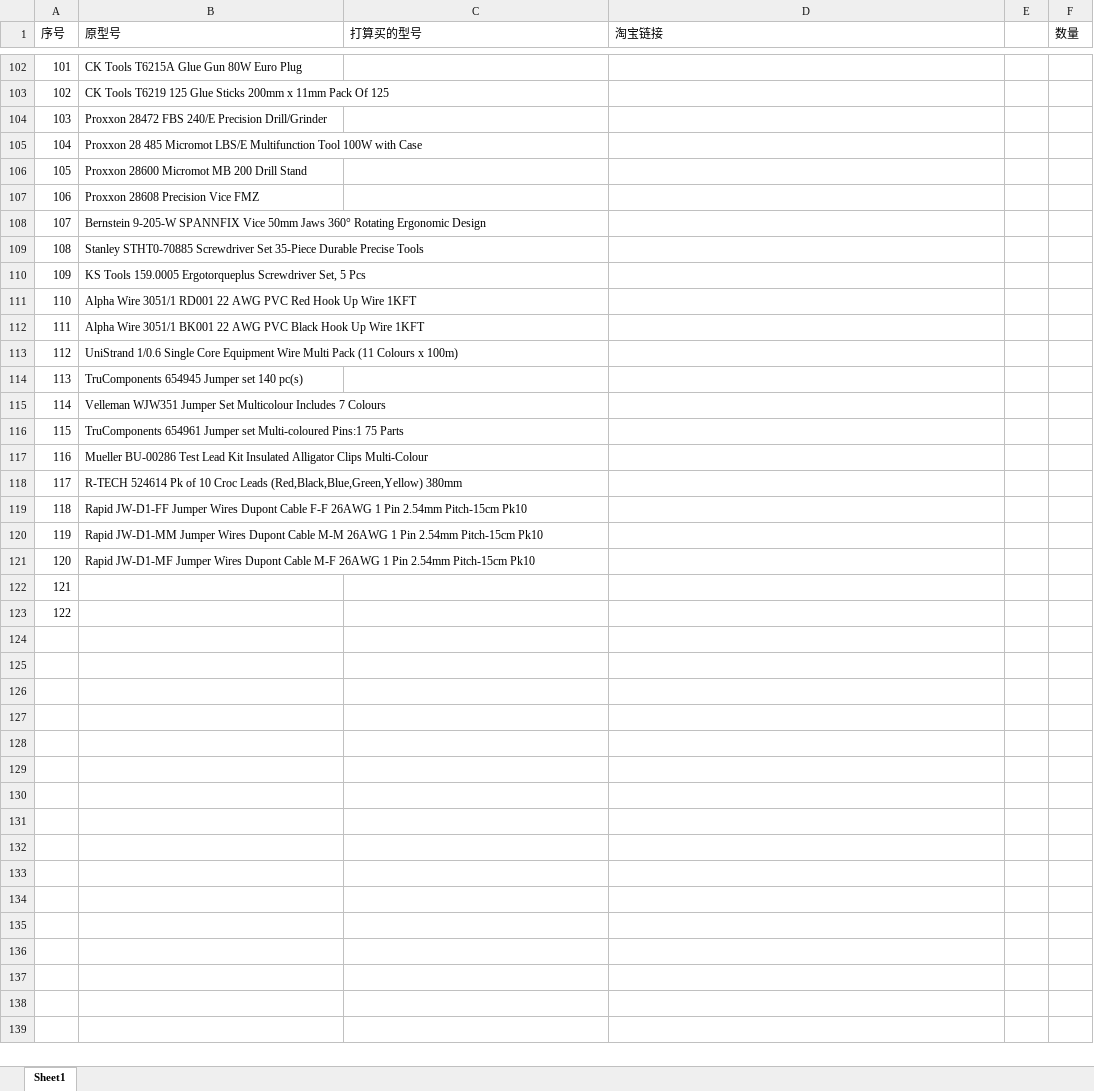
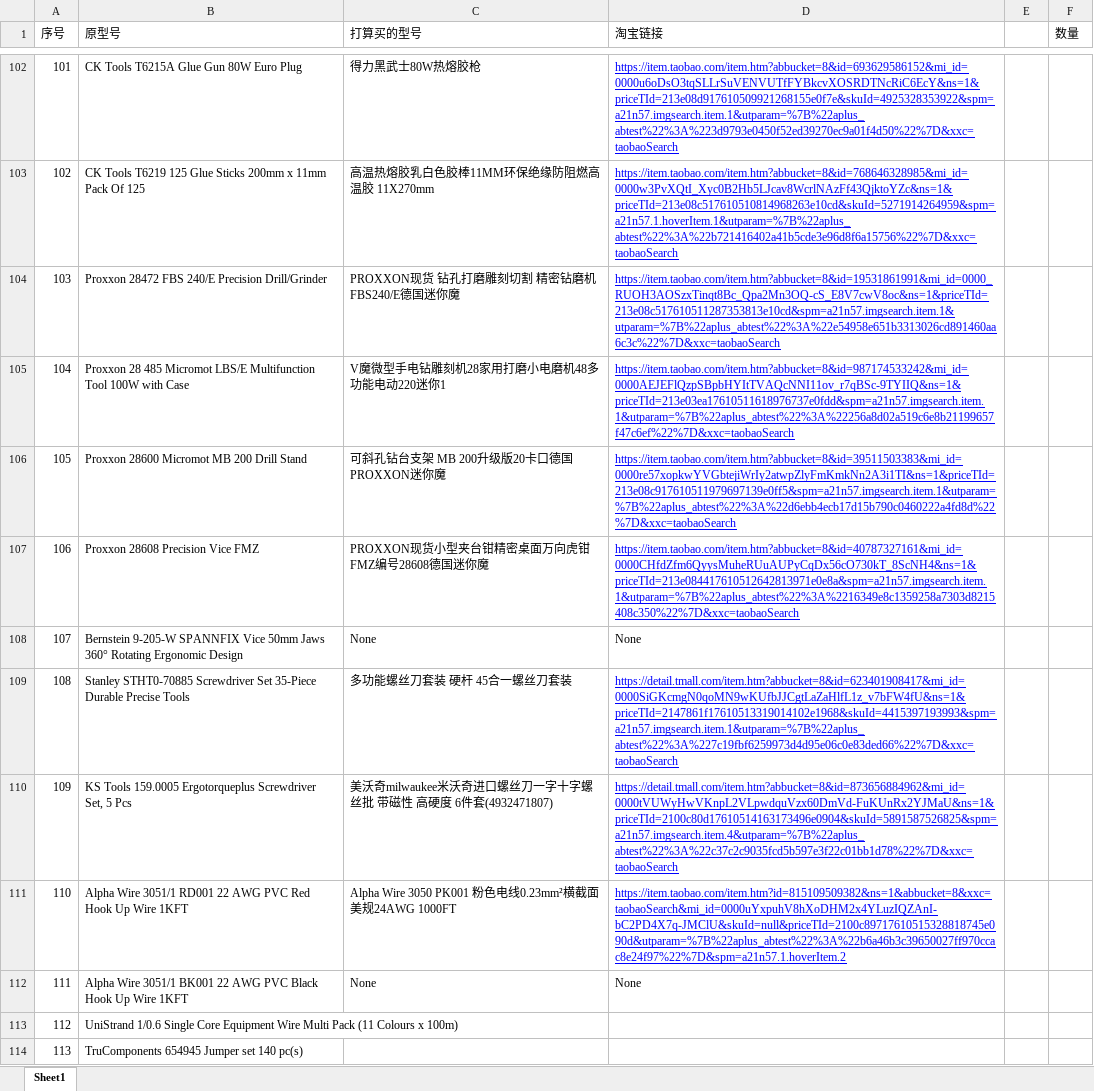
Before and after one commit to TatTwanAsi/Shopping-List-Converter-Agent, an Excel workbook: 对照表.xlsx, sheet Sheet1, drawn as a sheet; only a part is shown, gaps mark what is left out; the shorter side is filled out with more unchanged rows; values as stored, in another font and other column widths than the file's, no borders; the diff covers the shown part only; the diff names each change by its address in the sheet, - before the commit and + after, or states it on an @@ line.

```diff
--- a/对照表.xlsx (sheet Sheet1)
+++ b/对照表.xlsx (sheet Sheet1)
-C102 (打算买的型号): (empty)
+C102 (打算买的型号): 得力黑武士80W热熔胶枪
-D102 (淘宝链接): (empty)
+D102 (淘宝链接): https://item.taobao.com/item.htm?abbucket=8&id=693629586152&mi_id=0000u6oDsO3tqSLLrSuVENVUTfFYBkcvXOSRDTNcRiC6EcY&ns=1&priceTId=213e08d917610509921268155e0f7e&skuId=4925328353922&spm=a21n57.imgsearch.item.1&utparam=%7B%22aplus_abtest%22%3A%223d9793e0450f52ed39270ec9a01f4d50%22%7D&xxc=taobaoSearch
-C103 (打算买的型号): (empty)
+C103 (打算买的型号): 高温热熔胶乳白色胶棒11MM环保绝缘防阻燃高温胶 11X270mm
-D103 (淘宝链接): (empty)
+D103 (淘宝链接): https://item.taobao.com/item.htm?abbucket=8&id=768646328985&mi_id=0000w3PvXQtI_Xyc0B2Hb5LJcav8WcrlNAzFf43QjktoYZc&ns=1&priceTId=213e08c517610510814968263e10cd&skuId=5271914264959&spm=a21n57.1.hoverItem.1&utparam=%7B%22aplus_abtest%22%3A%22b721416402a41b5cde3e96d8f6a15756%22%7D&xxc=taobaoSearch
-C104 (打算买的型号): (empty)
+C104 (打算买的型号): PROXXON现货 钻孔打磨雕刻切割 精密钻磨机FBS240/E德国迷你魔
-D104 (淘宝链接): (empty)
+D104 (淘宝链接): https://item.taobao.com/item.htm?abbucket=8&id=19531861991&mi_id=0000_RUOH3AOSzxTinqt8Bc_Qpa2Mn3OQ-cS_E8V7cwV8oc&ns=1&priceTId=213e08c517610511287353813e10cd&spm=a21n57.imgsearch.item.1&utparam=%7B%22aplus_abtest%22%3A%22e54958e651b3313026cd891460aa6c3c%22%7D&xxc=taobaoSearch
-C105 (打算买的型号): (empty)
+C105 (打算买的型号): V魔微型手电钻雕刻机28家用打磨小电磨机48多功能电动220迷你1
-D105 (淘宝链接): (empty)
+D105 (淘宝链接): https://item.taobao.com/item.htm?abbucket=8&id=987174533242&mi_id=0000AEJEFlQzpSBpbHYItTVAQcNNI11ov_r7qBSc-9TYIIQ&ns=1&priceTId=213e03ea17610511618976737e0fdd&spm=a21n57.imgsearch.item.1&utparam=%7B%22aplus_abtest%22%3A%22256a8d02a519c6e8b21199657f47c6ef%22%7D&xxc=taobaoSearch
-C106 (打算买的型号): (empty)
+C106 (打算买的型号): 可斜孔钻台支架 MB 200升级版20卡口德国PROXXON迷你魔
-D106 (淘宝链接): (empty)
+D106 (淘宝链接): https://item.taobao.com/item.htm?abbucket=8&id=39511503383&mi_id=0000re57xopkwYVGbtejiWrIy2atwpZlyFmKmkNn2A3i1TI&ns=1&priceTId=213e08c917610511979697139e0ff5&spm=a21n57.imgsearch.item.1&utparam=%7B%22aplus_abtest%22%3A%22d6ebb4ecb17d15b790c0460222a4fd8d%22%7D&xxc=taobaoSearch
-C107 (打算买的型号): (empty)
+C107 (打算买的型号): PROXXON现货小型夹台钳精密桌面万向虎钳FMZ编号28608德国迷你魔
-D107 (淘宝链接): (empty)
+D107 (淘宝链接): https://item.taobao.com/item.htm?abbucket=8&id=40787327161&mi_id=0000CHfdZfm6QyysMuheRUuAUPyCqDx56cO730kT_8ScNH4&ns=1&priceTId=213e084417610512642813971e0e8a&spm=a21n57.imgsearch.item.1&utparam=%7B%22aplus_abtest%22%3A%2216349e8c1359258a7303d8215408c350%22%7D&xxc=taobaoSearch
-C108 (打算买的型号): (empty)
+C108 (打算买的型号): None
-D108 (淘宝链接): (empty)
+D108 (淘宝链接): None
-C109 (打算买的型号): (empty)
+C109 (打算买的型号): 多功能螺丝刀套装 硬杆 45合一螺丝刀套装
-D109 (淘宝链接): (empty)
+D109 (淘宝链接): https://detail.tmall.com/item.htm?abbucket=8&id=623401908417&mi_id=0000SiGKcmgN0qoMN9wKUfbJJCgtLaZaHlfL1z_v7bFW4fU&ns=1&priceTId=2147861f17610513319014102e1968&skuId=4415397193993&spm=a21n57.imgsearch.item.1&utparam=%7B%22aplus_abtest%22%3A%227c19fbf6259973d4d95e06c0e83ded66%22%7D&xxc=taobaoSearch
-C110 (打算买的型号): (empty)
+C110 (打算买的型号): 美沃奇milwaukee米沃奇进口螺丝刀一字十字螺丝批 带磁性 高硬度 6件套(4932471807)
-D110 (淘宝链接): (empty)
+D110 (淘宝链接): https://detail.tmall.com/item.htm?abbucket=8&id=873656884962&mi_id=0000tVUWyHwVKnpL2VLpwdquVzx60DmVd-FuKUnRx2YJMaU&ns=1&priceTId=2100c80d17610514163173496e0904&skuId=5891587526825&spm=a21n57.imgsearch.item.4&utparam=%7B%22aplus_abtest%22%3A%22c37c2c9035fcd5b597e3f22c01bb1d78%22%7D&xxc=taobaoSearch
-C111 (打算买的型号): (empty)
+C111 (打算买的型号): Alpha Wire 3050 PK001 粉色电线0.23mm²横截面美规24AWG 1000FT
-D111 (淘宝链接): (empty)
+D111 (淘宝链接): https://item.taobao.com/item.htm?id=815109509382&ns=1&abbucket=8&xxc=taobaoSearch&mi_id=0000uYxpuhV8hXoDHM2x4YLuzIQZAnI-bC2PD4X7q-JMClU&skuId=null&priceTId=2100c89717610515328818745e090d&utparam=%7B%22aplus_abtest%22%3A%22b6a46b3c39650027ff970ccac8e24f97%22%7D&spm=a21n57.1.hoverItem.2
-C112 (打算买的型号): (empty)
+C112 (打算买的型号): None
-D112 (淘宝链接): (empty)
+D112 (淘宝链接): None
```
Also changed, not shown: 64 edited cells elsewhere in this sheet, 1 other file.
